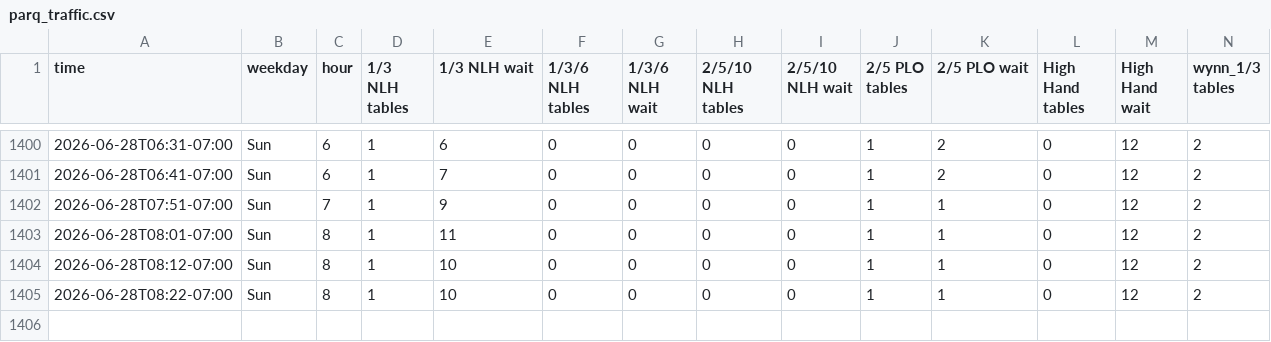
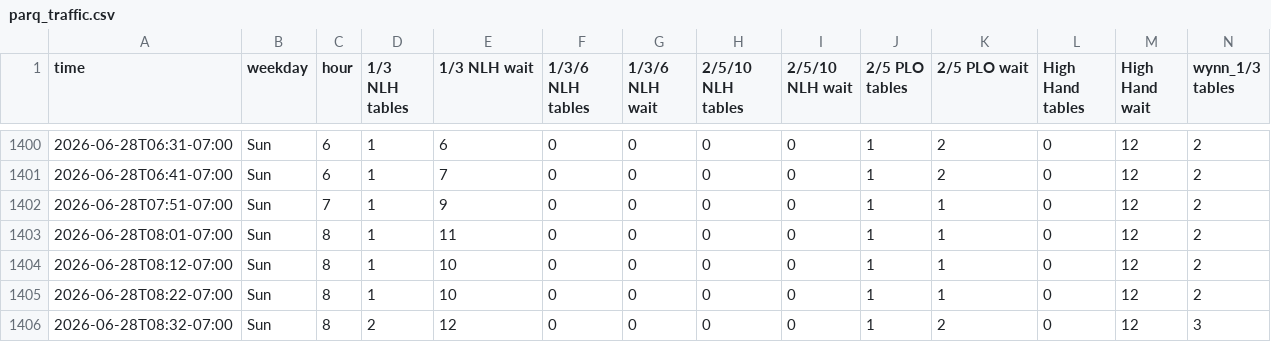
Before and after one commit to YongguanZhou/parq-monitor, a CSV file: parq_traffic.csv, drawn as a sheet; only a part is shown, gaps mark what is left out; rows hold the shown columns only; the diff names each change by its address in the sheet, - before the commit and + after, or states it on an @@ line.

Commit message:
data 2026-06-28T15:32:07Z

```diff
--- a/parq_traffic.csv
+++ b/parq_traffic.csv
+row 1406: 2026-06-28T08:32-07:00 | Sun | 8 | 2 | 12 | 0 | 0 | 0 | 0 | 1 | 2 | 0 | 12 | 3
```
Also changed, not shown: 1 other file.
